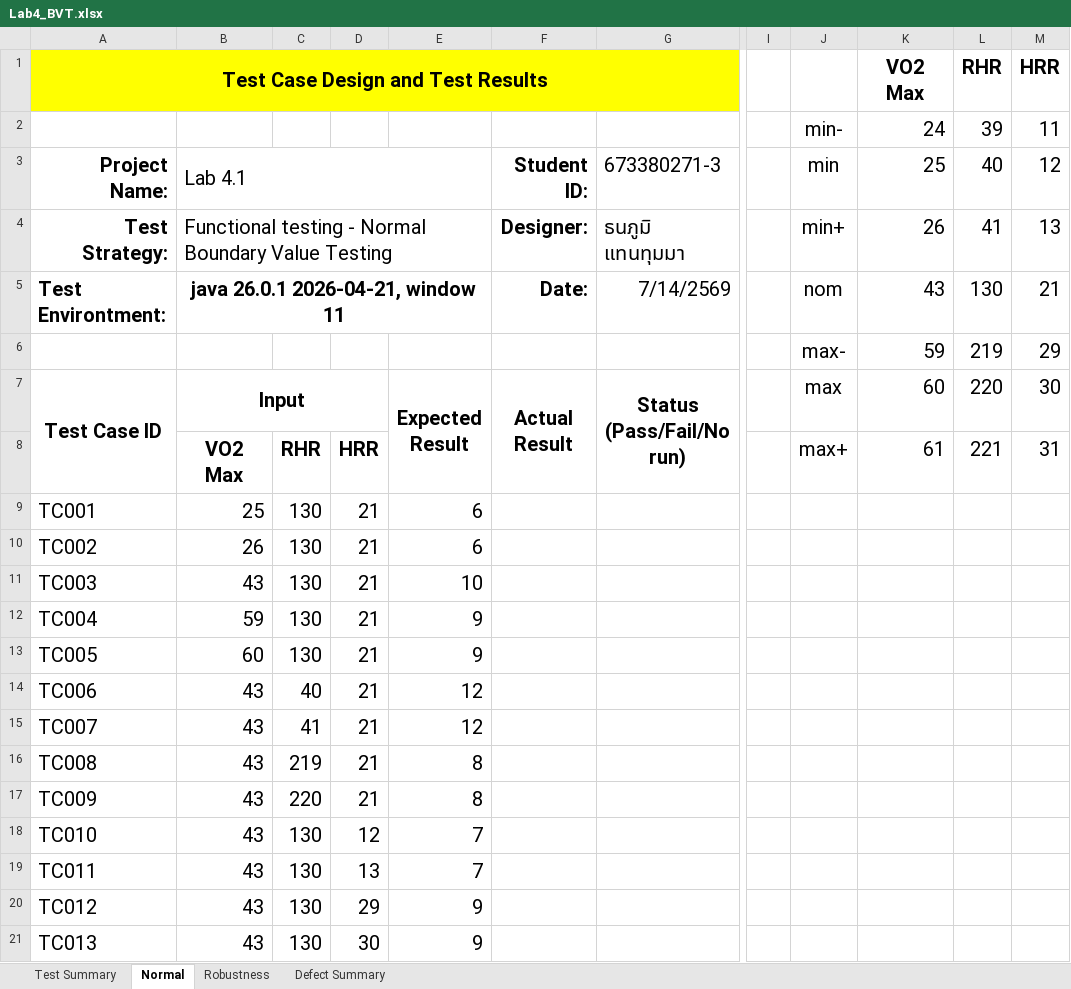
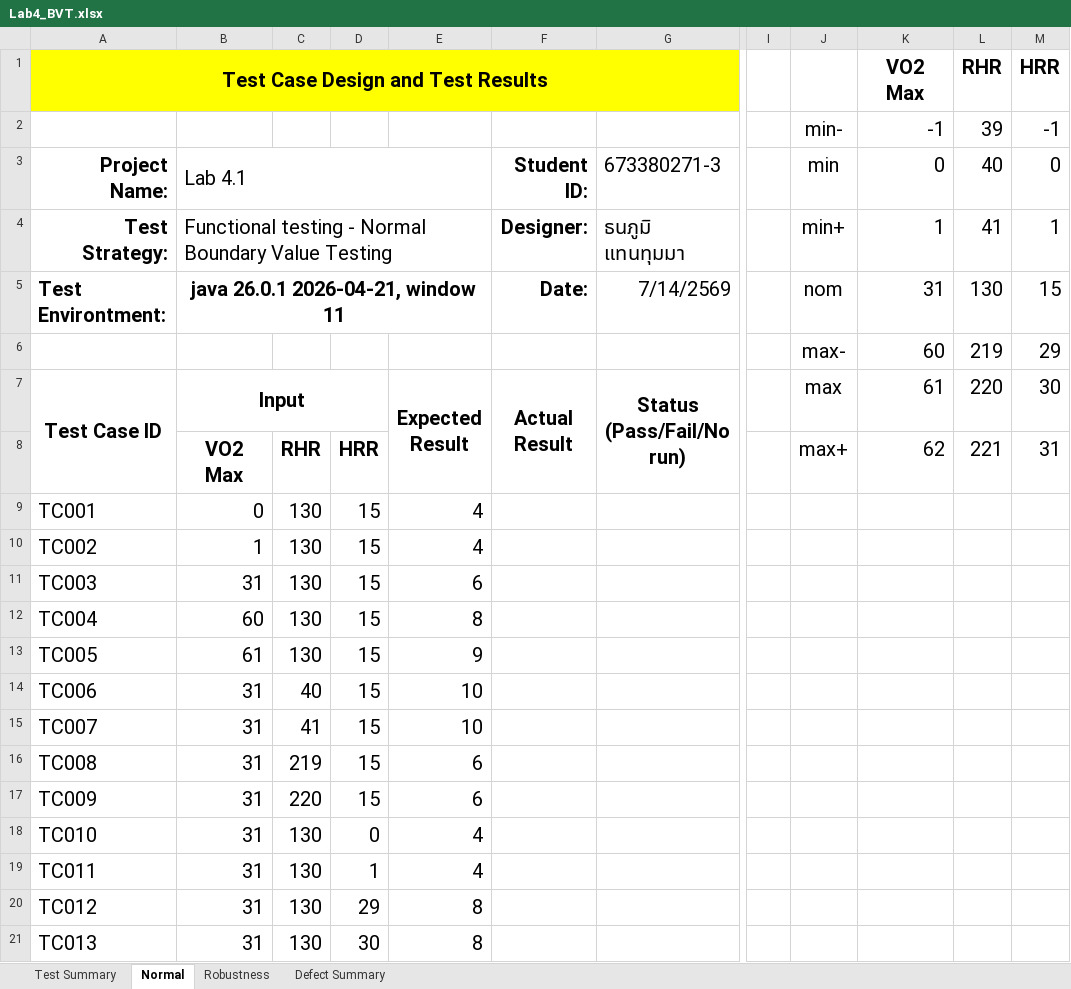
Before and after one commit to MammamiaPizza/Lab4_SQA_Boundary_Value_Test, an Excel workbook: Lab4_BVT.xlsx, sheet Normal, drawn as a sheet; only a part is shown, gaps mark what is left out; values as stored, in another font and other column widths than the file's, no borders; the diff names each change by its address in the sheet, - before the commit and + after, or states it on an @@ line.

```diff
--- a/Lab4_BVT.xlsx (sheet Normal)
+++ b/Lab4_BVT.xlsx (sheet Normal)
-K2 (VO2 Max): 24
+K2 (VO2 Max): -1
-M2 (HRR): 11
+M2 (HRR): -1
-K3 (VO2 Max): 25
+K3 (VO2 Max): 0
-M3 (HRR): 12
+M3 (HRR): 0
-K4 (VO2 Max): 26
+K4 (VO2 Max): 1
-M4 (HRR): 13
+M4 (HRR): 1
-K5 (VO2 Max): 43
+K5 (VO2 Max): 31
-M5 (HRR): 21
+M5 (HRR): 15
-K6 (VO2 Max): 59
+K6 (VO2 Max): 60
-K7 (VO2 Max): 60
+K7 (VO2 Max): 61
-K8 (VO2 Max): 61
+K8 (VO2 Max): 62
-B9: 25
+B9: 0
-D9:D17: 21
+D9:D17: 15
-E9:E10: 6
+E9:E10: 4
-B10: 26
+B10: 1
-B11: 43
+B11: 31
-E11: 10
+E11: 6
-B12: 59
+B12: 60
-E12: 9
+E12: 8
-B13: 60
+B13: 61
-B14:B21: 43
+B14:B21: 31
-E14:E15: 12
+E14:E15: 10
-E16:E17: 8
+E16:E17: 6
-D18: 12
+D18: 0
-E18:E19: 7
+E18:E19: 4
-D19: 13
+D19: 1
-E20:E21: 9
+E20:E21: 8
```
Also changed, not shown: sheet Robustness, formulas that keep their value.
